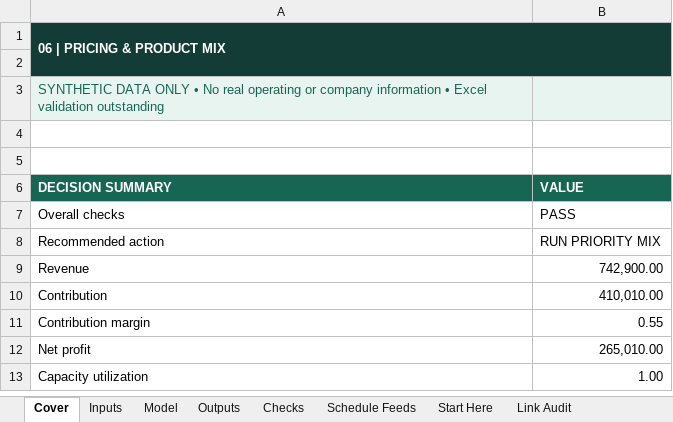
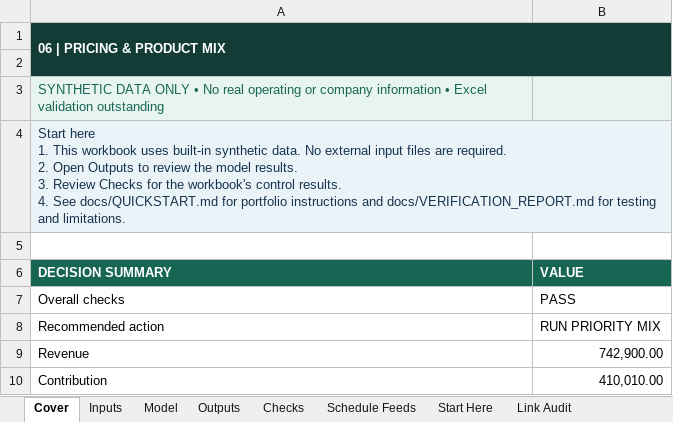
Before and after one commit to omegahed98-eng/Financial-Modeling-Portfolio-Public, an Excel workbook: models/Model_06_Pricing_Product_Mix_Fixed.xlsx, sheet Cover, drawn as a sheet; only a part is shown; the shorter side is filled out with more unchanged rows; values as stored, in another font and other column widths than the file's, no borders; ↵ is a line break in a cell; the diff names each change by its address in the sheet, - before the commit and + after, or states it on an @@ line.

```diff
--- a/models/Model_06_Pricing_Product_Mix_Fixed.xlsx (sheet Cover)
+++ b/models/Model_06_Pricing_Product_Mix_Fixed.xlsx (sheet Cover)
-A4 (DECISION SUMMARY): (empty)
+A4 (DECISION SUMMARY): Start here ↵ 1. This workbook uses built-in synthetic data. No external input files are required. ↵ 2. Open Outputs to review the model results. ↵ 3. Review Checks for the workbook's control results. ↵ 4. See docs/QUICKSTART.md for portfolio instructions and docs/VERIFICATION_REPORT.md for testing and limitations.
-A4:B4 fill: none
+A4:B4 fill: #EAF3F8
+A4:B4 merged
```
Also changed, not shown: models/Model_07_Acquisition_Diligence_Fixed.xlsx, models/Model_09_PL_Budget.xlsx, 9 other files.
